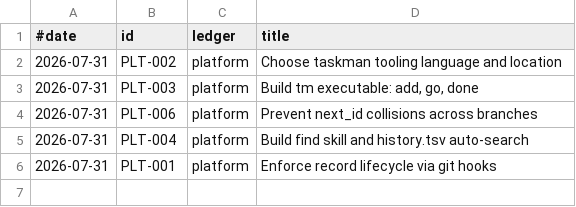
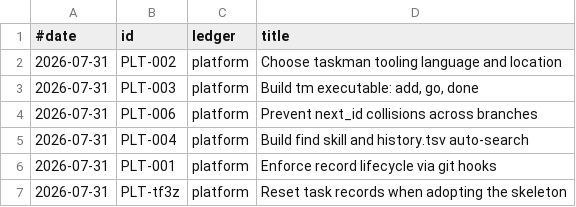
Before and after one commit to stewartmegaw/llmeep, a TSV file: taskman/history.tsv, drawn as a sheet.

Commit message:
Reset task records on adoption
A clone inherited the skeleton's own boards, history and sidecars, so
find returned this project's work as the new project's prior art.

tm reset clears them and is a dry run unless --yes. Decisions and ontology
are kept: they explain the design. A .skeleton marker nudges on every add
and go until reset has run.

closes PLT-tf3z

```diff
--- a/taskman/history.tsv
+++ b/taskman/history.tsv
@@ -6 +6,2 @@
 2026-07-31	PLT-001	platform	Enforce record lifecycle via git hooks
+2026-07-31	PLT-tf3z	platform	Reset task records when adopting the skeleton
```
Also changed, not shown: 4 other files.
